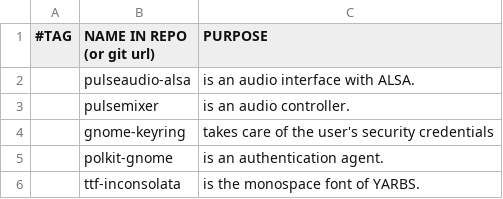
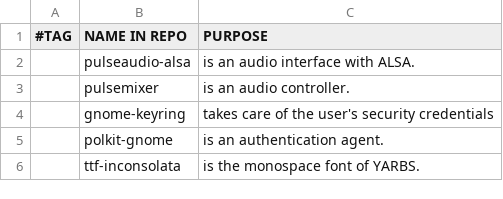
Before and after one commit to ispanos/anergos, a CSV file: programs/common.csv, drawn as a sheet; only a part is shown.

Commit message:
r.2.c programs/

```diff
--- a/programs/common.csv
+++ b/programs/common.csv
@@ -1,2 +1,2 @@
-#TAG,NAME IN REPO (or git url),PURPOSE
+#TAG,NAME IN REPO,PURPOSE
 ,pulseaudio-alsa,"is an audio interface with ALSA."
```
Also changed, not shown: programs/gaming-nvidia.csv, programs/gnome.csv, 4 other files.
